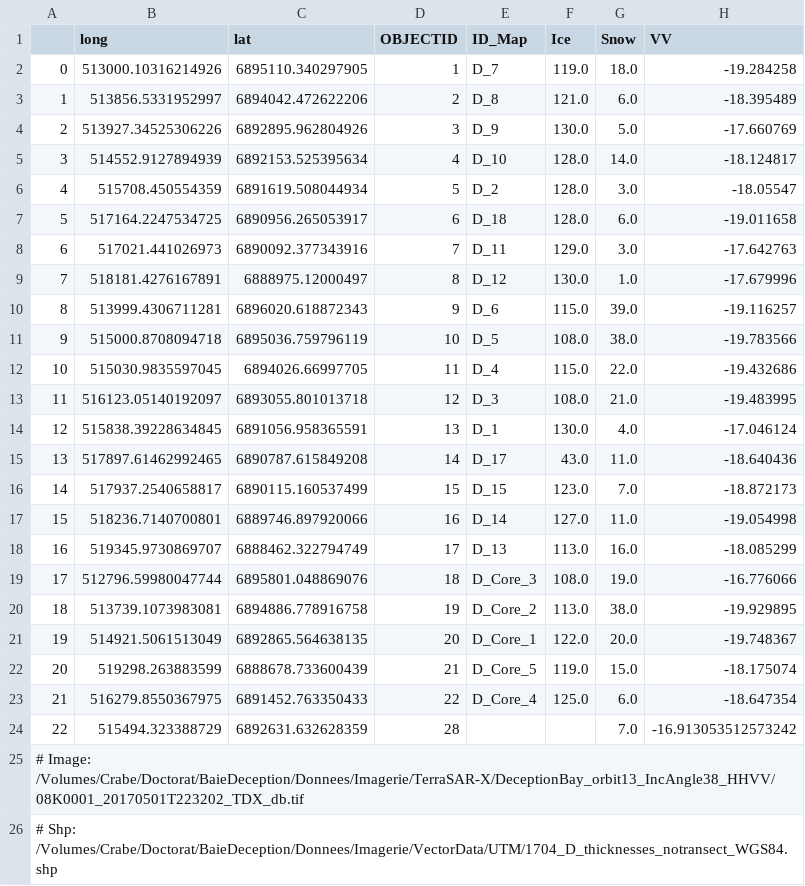
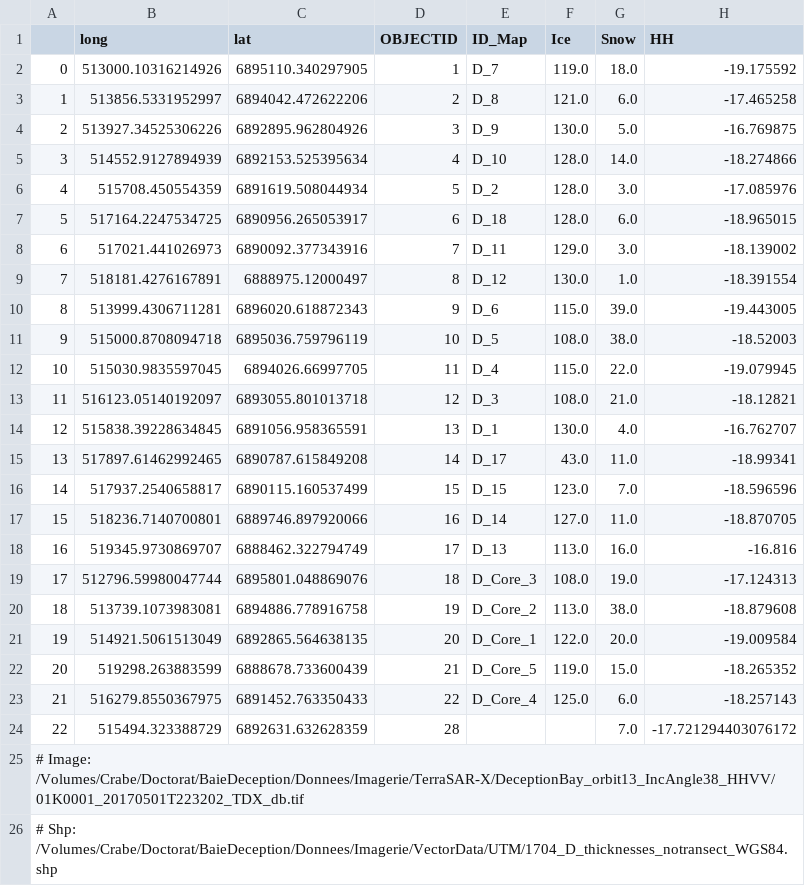
Before and after one commit to CloudyOverhead/RS2_bayesian_linear_regression, a CSV file: data_orbit13/D_20170501_notransect.csv, drawn as a sheet.

```diff
--- a/data_orbit13/D_20170501_notransect.csv
+++ b/data_orbit13/D_20170501_notransect.csv
@@ -1,26 +1,26 @@
-,long,lat,OBJECTID,ID_Map,Ice,Snow,VV
-0,513000.10316214926,6895110.340297905,1,D_7,119.0,18.0,-19.284258
-1,513856.5331952997,6894042.472622206,2,D_8,121.0,6.0,-18.395489
-2,513927.34525306226,6892895.962804926,3,D_9,130.0,5.0,-17.660769
-3,514552.9127894939,6892153.525395634,4,D_10,128.0,14.0,-18.124817
-4,515708.450554359,6891619.508044934,5,D_2,128.0,3.0,-18.05547
-5,517164.2247534725,6890956.265053917,6,D_18,128.0,6.0,-19.011658
-6,517021.441026973,6890092.377343916,7,D_11,129.0,3.0,-17.642763
-7,518181.4276167891,6888975.12000497,8,D_12,130.0,1.0,-17.679996
-8,513999.4306711281,6896020.618872343,9,D_6,115.0,39.0,-19.116257
-9,515000.8708094718,6895036.759796119,10,D_5,108.0,38.0,-19.783566
-10,515030.9835597045,6894026.66997705,11,D_4,115.0,22.0,-19.432686
-11,516123.05140192097,6893055.801013718,12,D_3,108.0,21.0,-19.483995
-12,515838.39228634845,6891056.958365591,13,D_1,130.0,4.0,-17.046124
-13,517897.61462992465,6890787.615849208,14,D_17,43.0,11.0,-18.640436
-14,517937.2540658817,6890115.160537499,15,D_15,123.0,7.0,-18.872173
-15,518236.7140700801,6889746.897920066,16,D_14,127.0,11.0,-19.054998
-16,519345.9730869707,6888462.322794749,17,D_13,113.0,16.0,-18.085299
-17,512796.59980047744,6895801.048869076,18,D_Core_3,108.0,19.0,-16.776066
-18,513739.1073983081,6894886.778916758,19,D_Core_2,113.0,38.0,-19.929895
-19,514921.5061513049,6892865.564638135,20,D_Core_1,122.0,20.0,-19.748367
-20,519298.263883599,6888678.733600439,21,D_Core_5,119.0,15.0,-18.175074
-21,516279.8550367975,6891452.763350433,22,D_Core_4,125.0,6.0,-18.647354
-22,515494.323388729,6892631.632628359,28,,,7.0,-16.913053512573242
-# Image: /Volumes/Crabe/Doctorat/BaieDeception/Donnees/Imagerie/TerraSAR-X/DeceptionBay_orbit13_IncAngle38_HHVV/08K0001_20170501T223202_TDX_db.tif
+,long,lat,OBJECTID,ID_Map,Ice,Snow,HH
+0,513000.10316214926,6895110.340297905,1,D_7,119.0,18.0,-19.175592
+1,513856.5331952997,6894042.472622206,2,D_8,121.0,6.0,-17.465258
+2,513927.34525306226,6892895.962804926,3,D_9,130.0,5.0,-16.769875
+3,514552.9127894939,6892153.525395634,4,D_10,128.0,14.0,-18.274866
+4,515708.450554359,6891619.508044934,5,D_2,128.0,3.0,-17.085976
+5,517164.2247534725,6890956.265053917,6,D_18,128.0,6.0,-18.965015
+6,517021.441026973,6890092.377343916,7,D_11,129.0,3.0,-18.139002
+7,518181.4276167891,6888975.12000497,8,D_12,130.0,1.0,-18.391554
+8,513999.4306711281,6896020.618872343,9,D_6,115.0,39.0,-19.443005
+9,515000.8708094718,6895036.759796119,10,D_5,108.0,38.0,-18.52003
+10,515030.9835597045,6894026.66997705,11,D_4,115.0,22.0,-19.079945
+11,516123.05140192097,6893055.801013718,12,D_3,108.0,21.0,-18.12821
+12,515838.39228634845,6891056.958365591,13,D_1,130.0,4.0,-16.762707
+13,517897.61462992465,6890787.615849208,14,D_17,43.0,11.0,-18.99341
+14,517937.2540658817,6890115.160537499,15,D_15,123.0,7.0,-18.596596
+15,518236.7140700801,6889746.897920066,16,D_14,127.0,11.0,-18.870705
+16,519345.9730869707,6888462.322794749,17,D_13,113.0,16.0,-16.816
+17,512796.59980047744,6895801.048869076,18,D_Core_3,108.0,19.0,-17.124313
+18,513739.1073983081,6894886.778916758,19,D_Core_2,113.0,38.0,-18.879608
+19,514921.5061513049,6892865.564638135,20,D_Core_1,122.0,20.0,-19.009584
+20,519298.263883599,6888678.733600439,21,D_Core_5,119.0,15.0,-18.265352
+21,516279.8550367975,6891452.763350433,22,D_Core_4,125.0,6.0,-18.257143
+22,515494.323388729,6892631.632628359,28,,,7.0,-17.721294403076172
+# Image: /Volumes/Crabe/Doctorat/BaieDeception/Donnees/Imagerie/TerraSAR-X/DeceptionBay_orbit13_IncAngle38_HHVV/01K0001_20170501T223202_TDX_db.tif
 # Shp: /Volumes/Crabe/Doctorat/BaieDeception/Donnees/Imagerie/VectorData/UTM/1704_D_thicknesses_notransect_WGS84.shp
```
Also changed, not shown: data_orbit13/D_20160422.csv, data_orbit13/D_20170501_both.csv, 9 other files.
